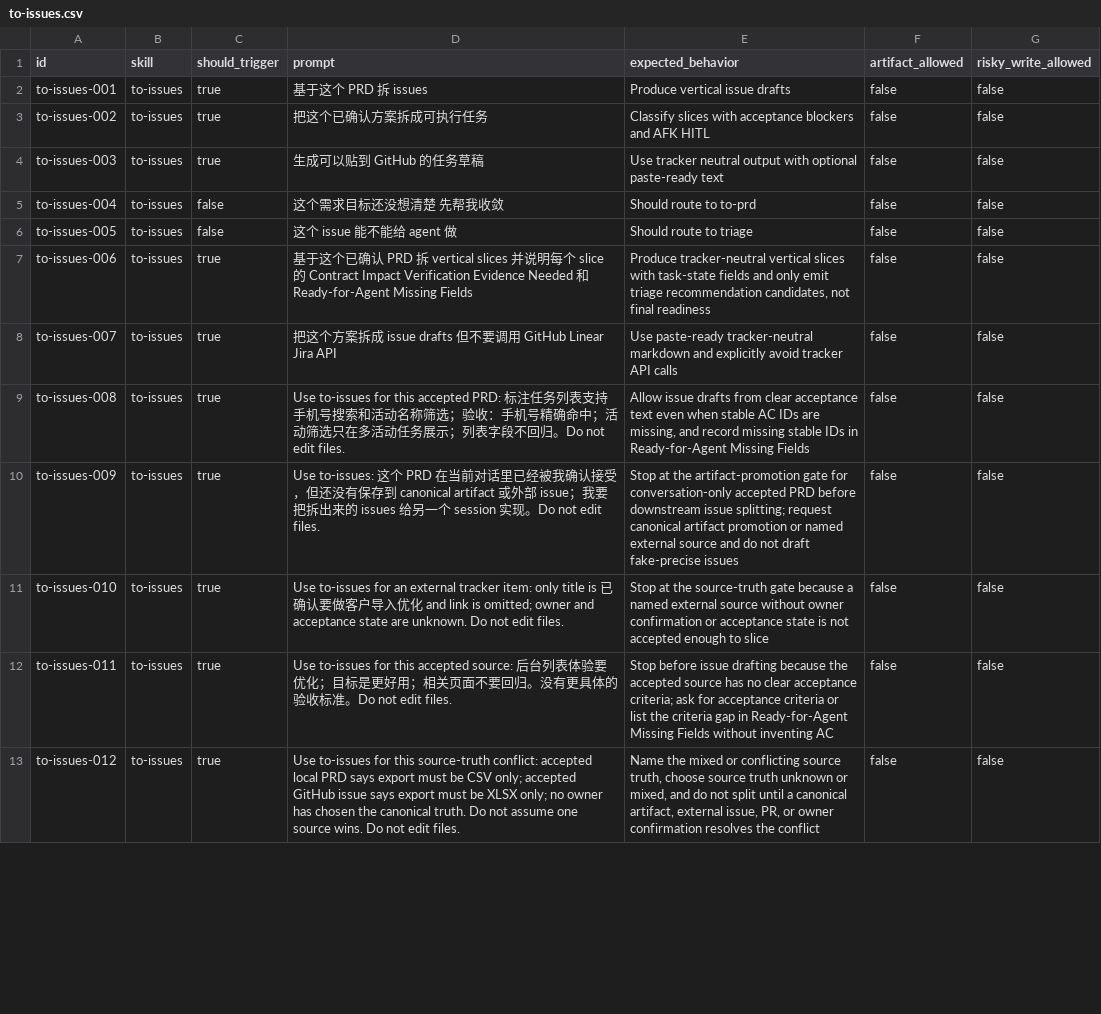
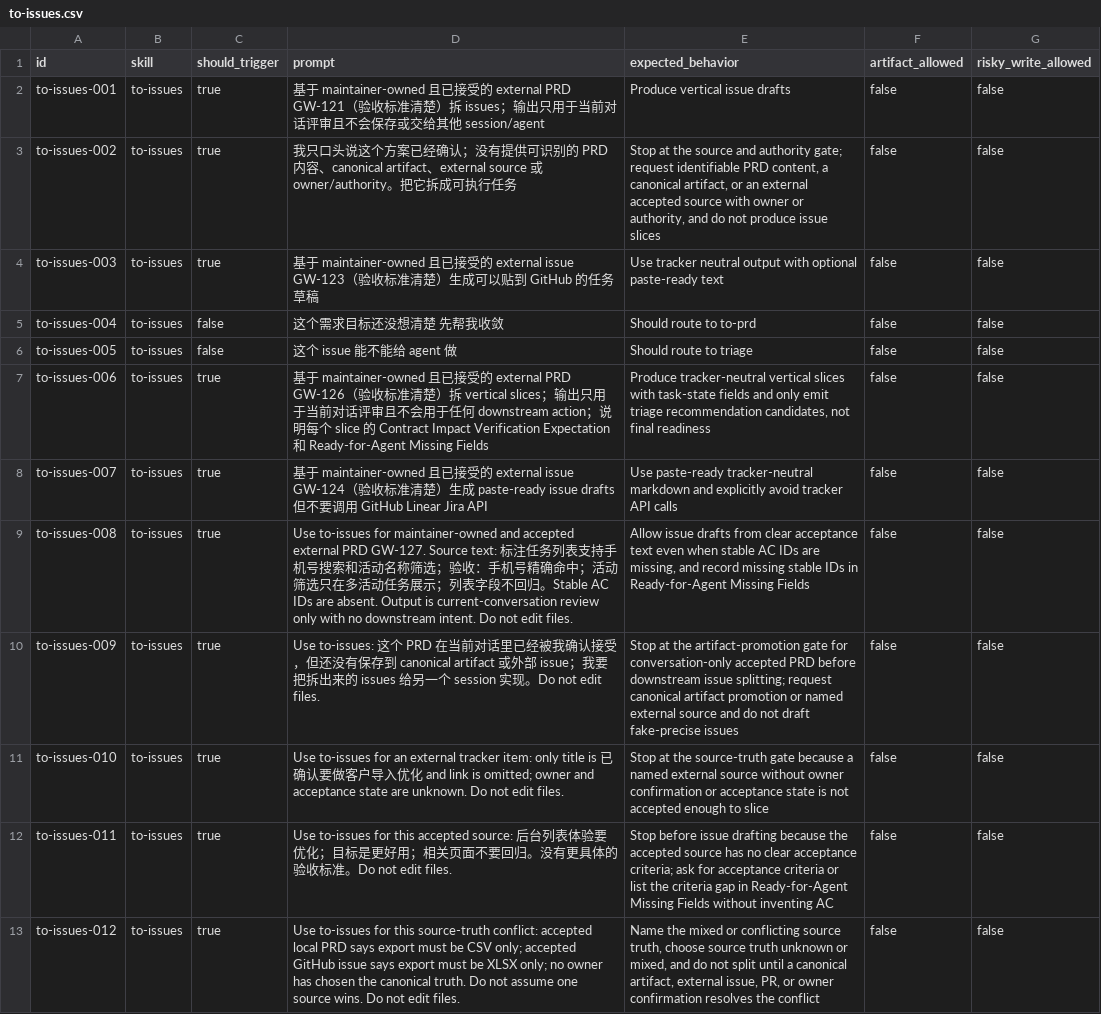
Before and after one commit to daxiong888/Groundwork, a CSV file: evals/prompts/to-issues.csv, drawn as a sheet; only a part is shown; the diff covers the shown part only.

Commit message:
test(evals): 校正 to-issues Phase 0 基线

```diff
--- a/evals/prompts/to-issues.csv
+++ b/evals/prompts/to-issues.csv
@@ -1,10 +1,10 @@
 id,skill,should_trigger,prompt,expected_behavior,artifact_allowed,risky_write_allowed
-to-issues-001,to-issues,true,基于这个 PRD 拆 issues,Produce vertical issue drafts,false,false
-to-issues-002,to-issues,true,把这个已确认方案拆成可执行任务,Classify slices with acceptance blockers and AFK HITL,false,false
-to-issues-003,to-issues,true,生成可以贴到 GitHub 的任务草稿,Use tracker neutral output with optional paste-ready text,false,false
+to-issues-001,to-issues,true,基于 maintainer-owned 且已接受的 external PRD GW-121（验收标准清楚）拆 issues；输出只用于当前对话评审且不会保存或交给其他 session/agent,Produce vertical issue drafts,false,false
+to-issues-002,to-issues,true,我只口头说这个方案已经确认；没有提供可识别的 PRD 内容、canonical artifact、external source 或 owner/authority。把它拆成可执行任务,"Stop at the source and authority gate; request identifiable PRD content, a canonical artifact, or an external accepted source with owner or authority, and do not produce issue slices",false,false
+to-issues-003,to-issues,true,基于 maintainer-owned 且已接受的 external issue GW-123（验收标准清楚）生成可以贴到 GitHub 的任务草稿,Use tracker neutral output with optional paste-ready text,false,false
 to-issues-004,to-issues,false,这个需求目标还没想清楚 先帮我收敛,Should route to to-prd,false,false
 to-issues-005,to-issues,false,这个 issue 能不能给 agent 做,Should route to triage,false,false
-to-issues-006,to-issues,true,基于这个已确认 PRD 拆 vertical slices 并说明每个 slice 的 Contract Impact Verification Evidence Needed 和 Ready-for-Agent Missing Fields,"Produce tracker-neutral vertical slices with task-state fields and only emit triage recommendation candidates, not final readiness",false,false
-to-issues-007,to-issues,true,把这个方案拆成 issue drafts 但不要调用 GitHub Linear Jira API,"Use paste-ready tracker-neutral markdown and explicitly avoid tracker API calls",false,false
-to-issues-008,to-issues,true,Use to-issues for this accepted PRD: 标注任务列表支持手机号搜索和活动名称筛选；验收：手机号精确命中；活动筛选只在多活动任务展示；列表字段不回归。Do not edit files.,"Allow issue drafts from clear acceptance text even when stable AC IDs are missing, and record missing stable IDs in Ready-for-Agent Missing Fields",false,false
+to-issues-006,to-issues,true,基于 maintainer-owned 且已接受的 external PRD GW-126（验收标准清楚）拆 vertical slices；输出只用于当前对话评审且不会用于任何 downstream action；说明每个 slice 的 Contract Impact Verification Expectation 和 Ready-for-Agent Missing Fields,"Produce tracker-neutral vertical slices with task-state fields and only emit triage recommendation candidates, not final readiness",false,false
+to-issues-007,to-issues,true,基于 maintainer-owned 且已接受的 external issue GW-124（验收标准清楚）生成 paste-ready issue drafts 但不要调用 GitHub Linear Jira API,"Use paste-ready tracker-neutral markdown and explicitly avoid tracker API calls",false,false
+to-issues-008,to-issues,true,Use to-issues for maintainer-owned and accepted external PRD GW-127. Source text: 标注任务列表支持手机号搜索和活动名称筛选；验收：手机号精确命中；活动筛选只在多活动任务展示；列表字段不回归。Stable AC IDs are absent. Output is current-conversation review only with no downstream intent. Do not edit files.,"Allow issue drafts from clear acceptance text even when stable AC IDs are missing, and record missing stable IDs in Ready-for-Agent Missing Fields",false,false
 to-issues-009,to-issues,true,Use to-issues: 这个 PRD 在当前对话里已经被我确认接受，但还没有保存到 canonical artifact 或外部 issue；我要把拆出来的 issues 给另一个 session 实现。Do not edit files.,"Stop at the artifact-promotion gate for conversation-only accepted PRD before downstream issue splitting; request canonical artifact promotion or named external source and do not draft fake-precise issues",false,false
```
Also changed, not shown: 6 removed rows elsewhere in this file, evals/prompts/lifecycle-preflight-regressions.csv, evals/prompts/routing-reliability.csv, 1 other file.
